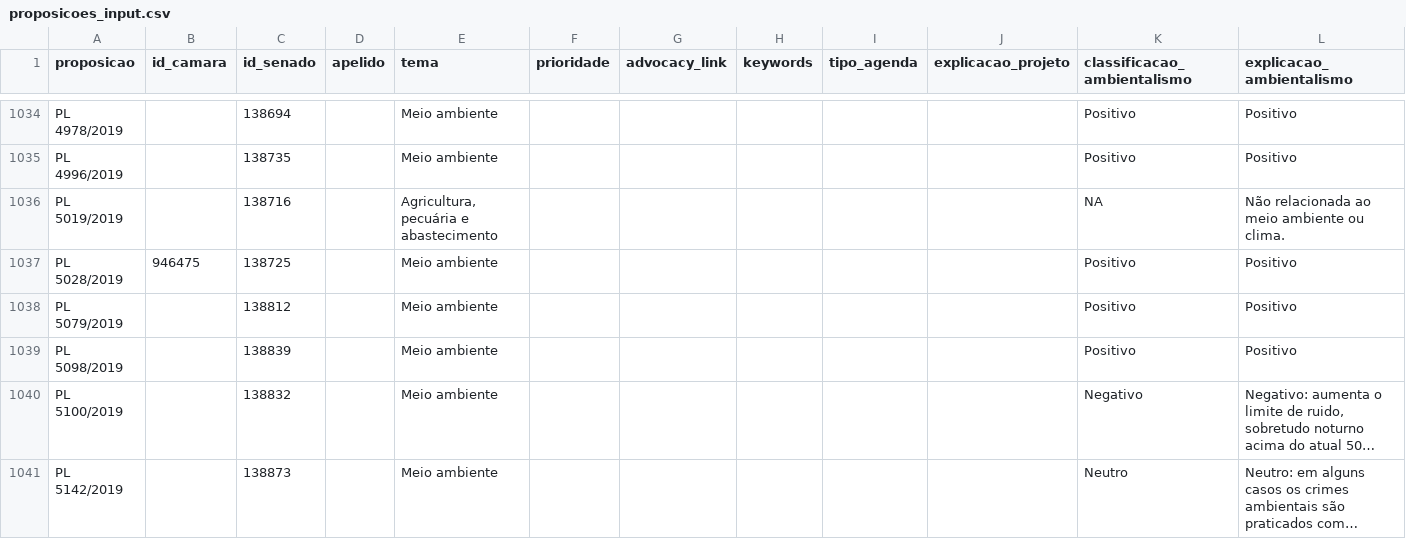
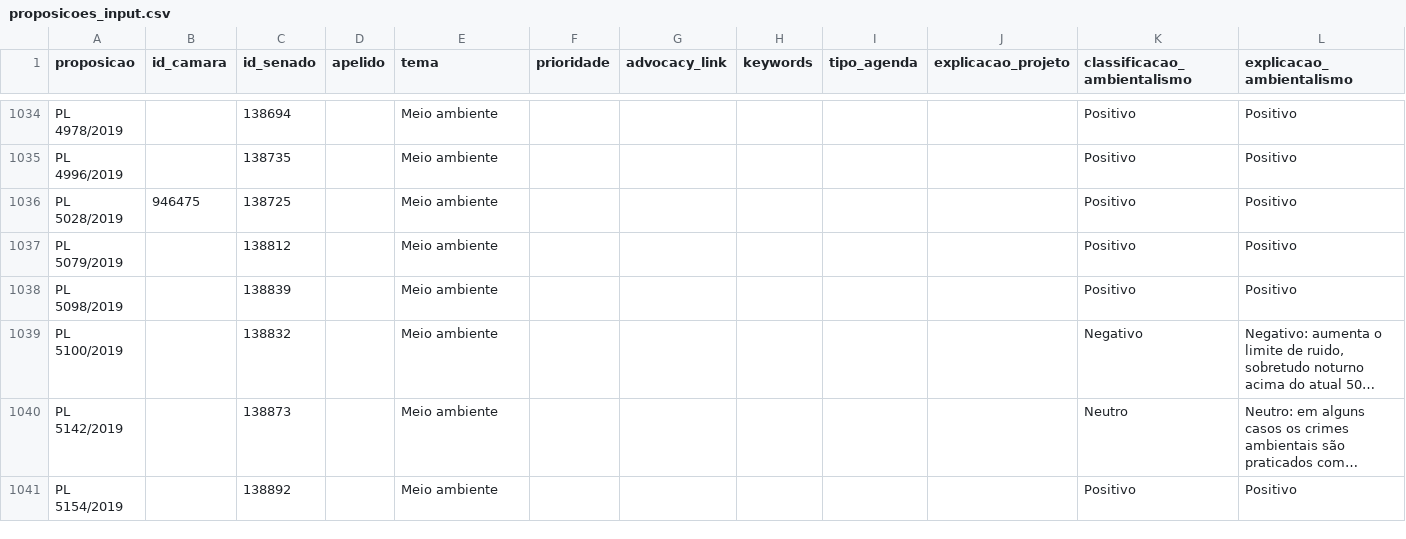
Before and after one commit to parlametria/relatorio-bianuario-ma, a CSV file: data/inputs/3-transform-input/proposicoes/proposicoes_input.csv, drawn as a sheet; only a part is shown, gaps mark what is left out; the shorter side is filled out with more unchanged rows; long unchanged cells end in …; the diff names each change by its address in the sheet, - before the commit and + after, or states it on an @@ line.

```diff
--- a/data/inputs/3-transform-input/proposicoes/proposicoes_input.csv
+++ b/data/inputs/3-transform-input/proposicoes/proposicoes_input.csv
-row 1036: PL 5019/2019 |  | 138716 |  | Agricultura, pecuária e abastecimento |  |  |  |  |  | NA | Não relacionada ao meio ambiente ou clima.
```
Also changed, not shown: data/ready/autorias-detalhes.csv, data/ready/proposicoes.csv, 4 other files.
